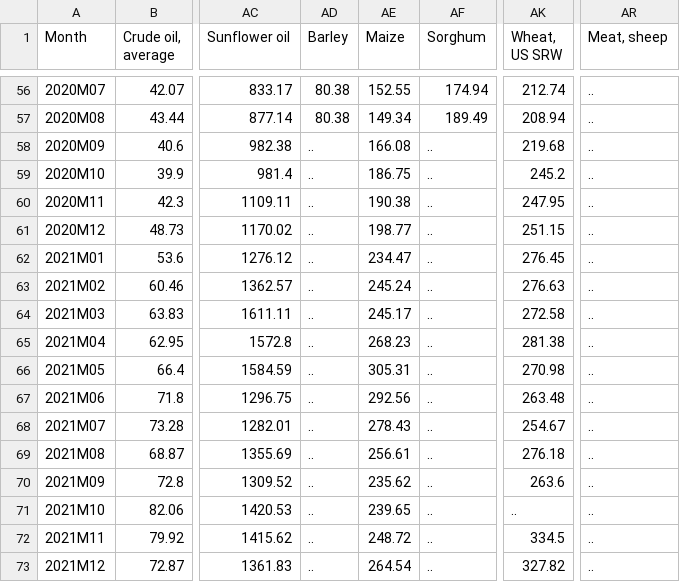
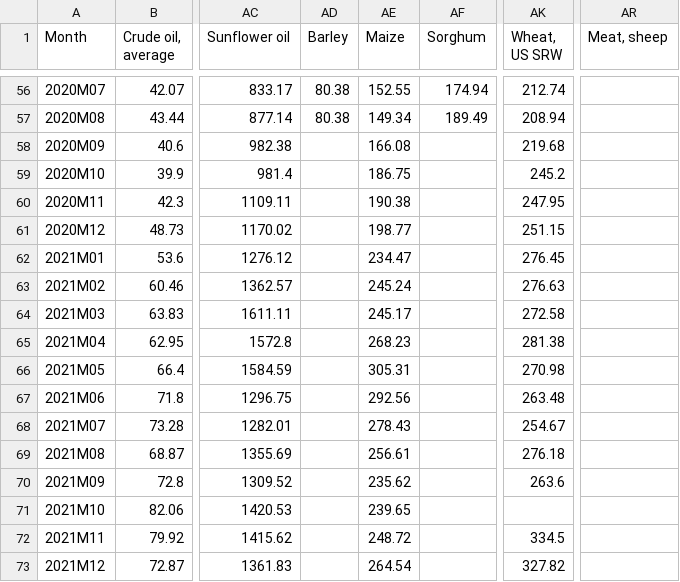
Before and after one commit to rohanjarun/Group-02-UCB, a CSV file: Resources/data/clean/clean_prices.csv, drawn as a sheet; only a part is shown, gaps mark what is left out; the diff covers the shown part only; the diff names each change by its address in the sheet, - before the commit and + after, or states it on an @@ line.

```diff
--- a/Resources/data/clean/clean_prices.csv
+++ b/Resources/data/clean/clean_prices.csv
-AR56:AR73 (Meat, sheep): ..
+AR56:AR73 (Meat, sheep): (empty)
-AD58:AD73 (Barley): ..
+AD58:AD73 (Barley): (empty)
-AF58:AF73 (Sorghum): ..
+AF58:AF73 (Sorghum): (empty)
-AK71 (Wheat, US SRW): ..
+AK71 (Wheat, US SRW): (empty)
```
Also changed, not shown: 27 edited cells elsewhere in this file, 1 other file.
